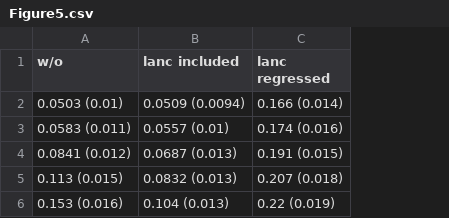
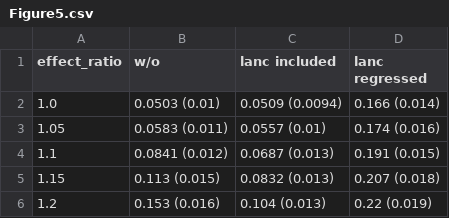
Before and after one commit to KangchengHou/admix-genet-cor, a CSV file: figures/data/Figure5.csv, drawn as a sheet; the diff names each change by its address in the sheet, - before the commit and + after, or states it on an @@ line.

Commit message:
update figure data

```diff
--- a/figures/data/Figure5.csv
+++ b/figures/data/Figure5.csv
+column A (effect_ratio), rows 2-6: 1.0 | 1.05 | 1.1 | 1.15 | 1.2
```
Also changed, not shown: 1 other file.
